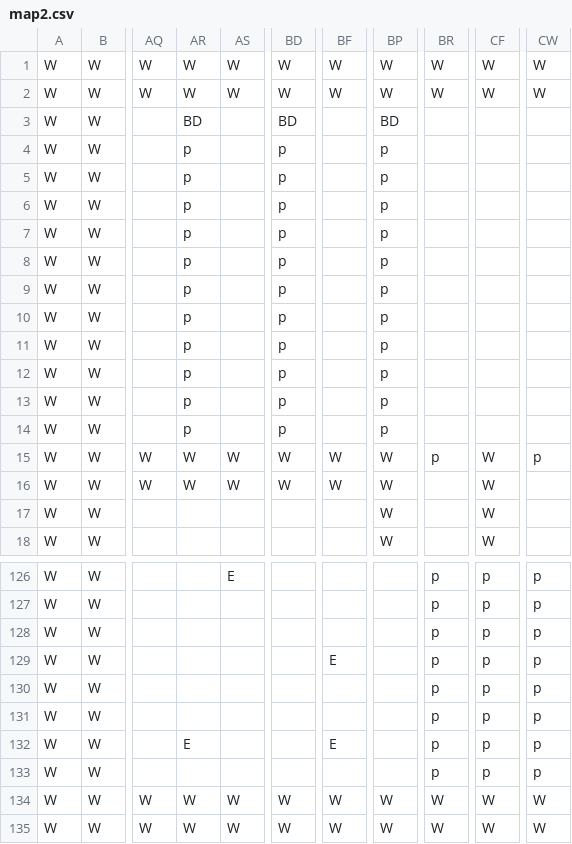
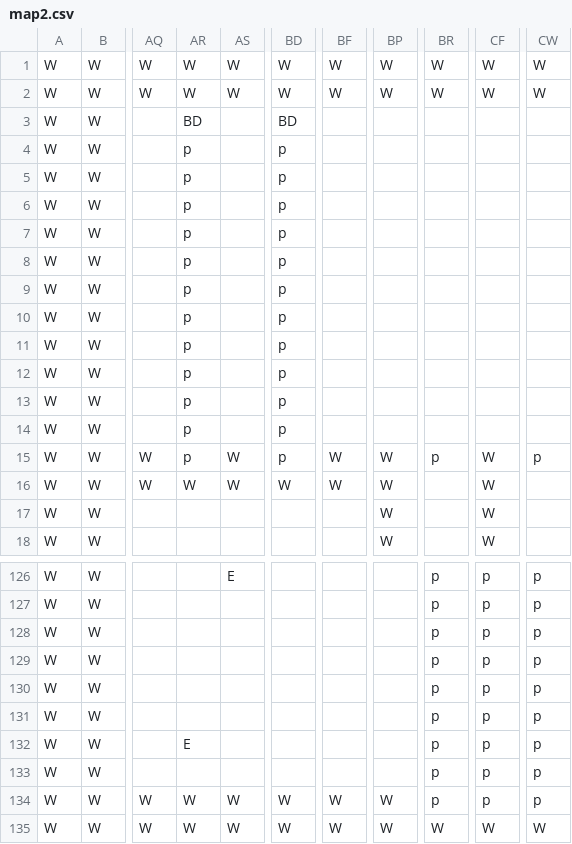
Before and after one commit to TobyMCGames/SP1Framework, a CSV file: SP1Framework/Maps/map2.csv, drawn as a sheet; only a part is shown, gaps mark what is left out; the diff names each change by its address in the sheet, - before the commit and + after, or states it on an @@ line.

Commit message:
map 2 fix

```diff
--- a/SP1Framework/Maps/map2.csv
+++ b/SP1Framework/Maps/map2.csv
-BP3: BD
+BP3: (empty)
-BP4:BP14: p
+BP4:BP14: (empty)
-AR15: W
+AR15: p
-BD15: W
+BD15: p
-BF129: E
+BF129: (empty)
-BF132: E
+BF132: (empty)
-BR134: W
+BR134: p
-CF134: W
+CF134: p
-CW134: W
+CW134: p
```
